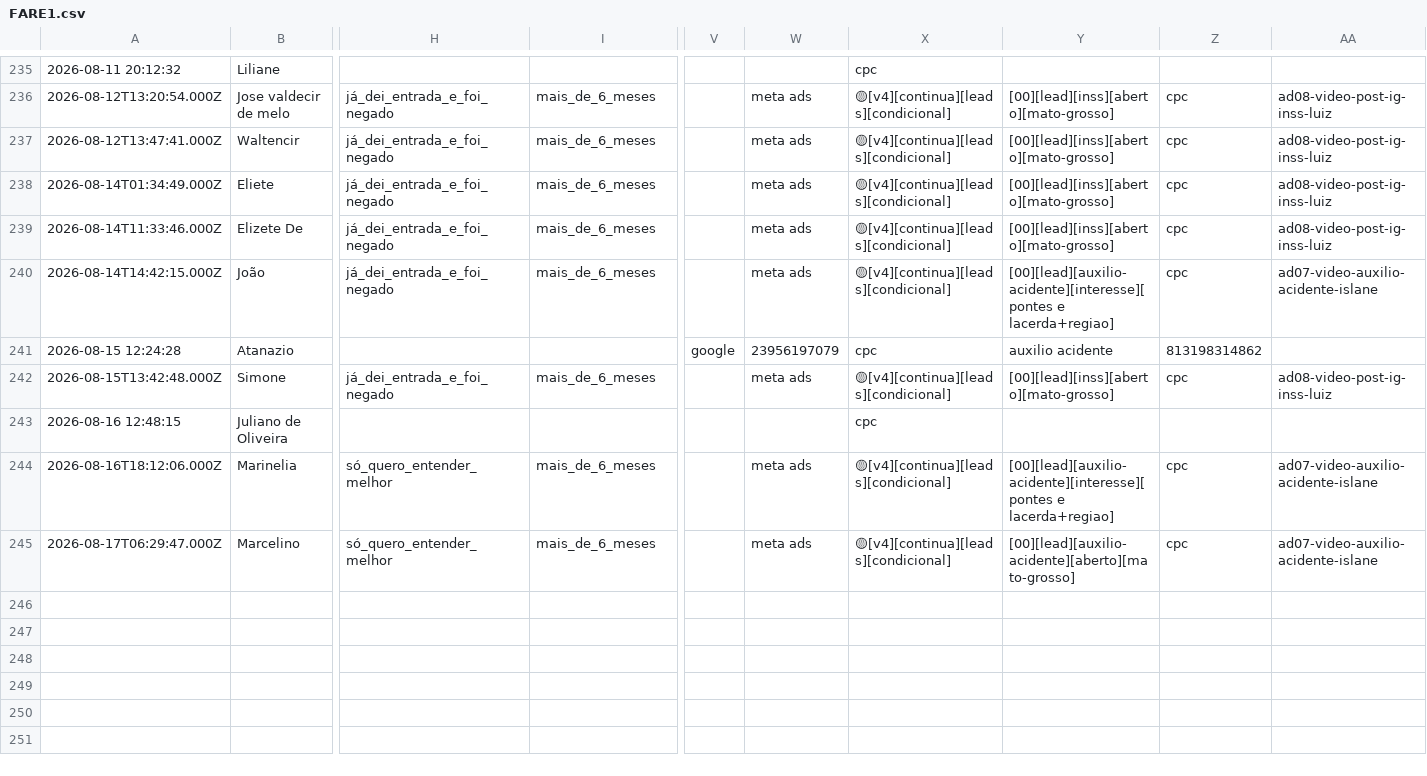
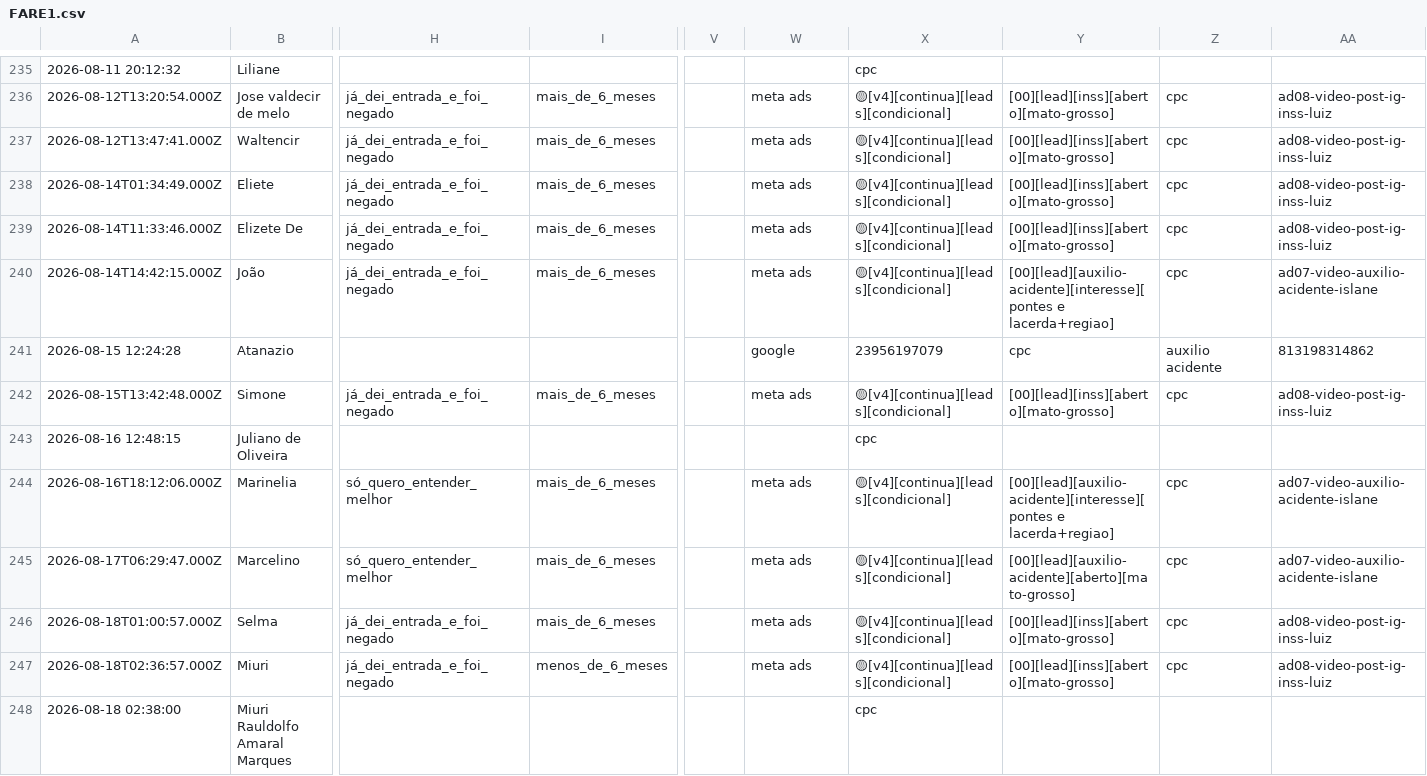
Before and after one commit to juliacostamktdigital-eng/Lps, a CSV file: painel/data/com/FARE1.csv, drawn as a sheet; only a part is shown, gaps mark what is left out; rows hold the shown columns only; the diff names each change by its address in the sheet, - before the commit and + after, or states it on an @@ line.

```diff
--- a/painel/data/com/FARE1.csv
+++ b/painel/data/com/FARE1.csv
-V241: google
+V241: (empty)
-W241: 23956197079
+W241: google
-X241: cpc
+X241: 23956197079
-Y241: auxilio acidente
+Y241: cpc
-Z241: 813198314862
+Z241: auxilio acidente
-AA241: (empty)
+AA241: 813198314862
+row 246: 2026-08-18T01:00:57.000Z | Selma | já_dei_entrada_e_foi_negado | mais_de_6_meses |  | meta ads | 🟡[v4][continua][leads][condicional] | [00][lead][inss][aberto][mato-grosso] | cpc | ad08-video-post-ig-inss-luiz
+row 247: 2026-08-18T02:36:57.000Z | Miuri | já_dei_entrada_e_foi_negado | menos_de_6_meses |  | meta ads | 🟡[v4][continua][leads][condicional] | [00][lead][inss][aberto][mato-grosso] | cpc | ad08-video-post-ig-inss-luiz
+row 248: 2026-08-18 02:38:00 | Miuri Rauldolfo Amaral Marques |  |  |  |  | cpc
```
Also changed, not shown: painel/data/pace/ACCE.csv, painel/data/pace/SOTB.csv, 4 other files.
